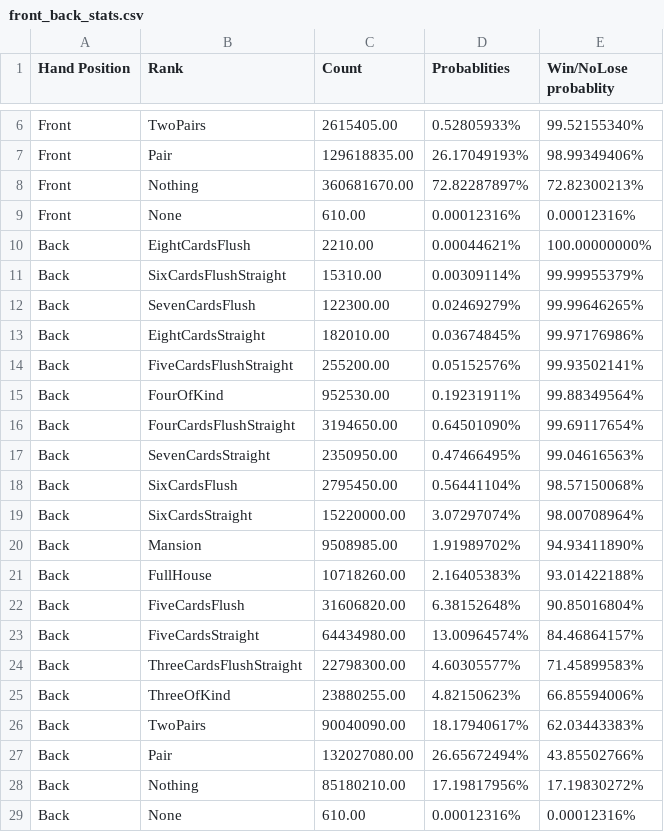
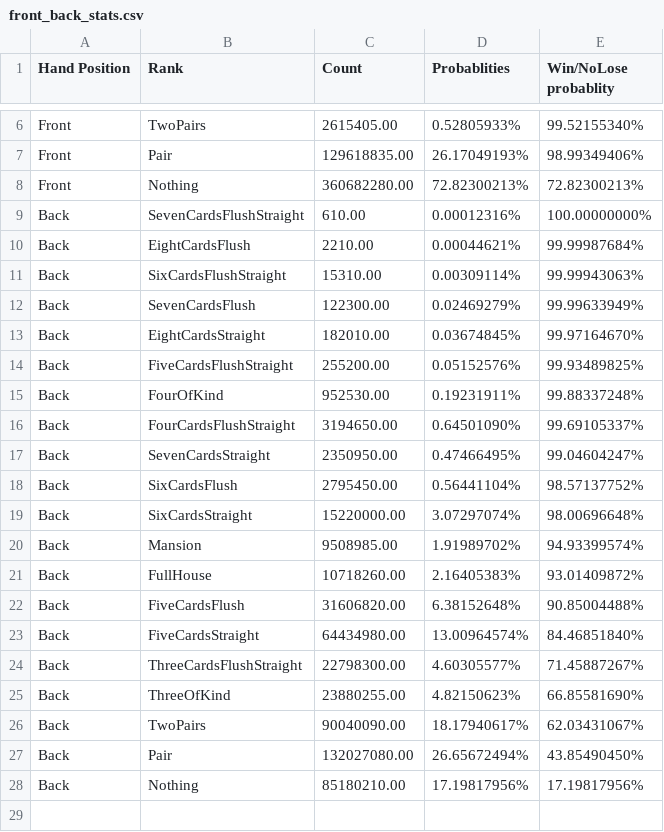
Before and after one commit to nirvanalangiou8/LongSongPokerLib, a CSV file: LongSongPokerLibCore/GenericPoker/EightCard/DataAnalysis/front_back_stats.csv, drawn as a sheet; only a part is shown, gaps mark what is left out.

```diff
--- a/LongSongPokerLibCore/GenericPoker/EightCard/DataAnalysis/front_back_stats.csv
+++ b/LongSongPokerLibCore/GenericPoker/EightCard/DataAnalysis/front_back_stats.csv
@@ -7,23 +7,22 @@ Front,TwoPairs,2615405.00,0.52805933%,99.52155340%
 Front,Pair,129618835.00,26.17049193%,98.99349406%
-Front,Nothing,360681670.00,72.82287897%,72.82300213%
-Front,None,610.00,0.00012316%,0.00012316%
-Back,EightCardsFlush,2210.00,0.00044621%,100.00000000%
-Back,SixCardsFlushStraight,15310.00,0.00309114%,99.99955379%
-Back,SevenCardsFlush,122300.00,0.02469279%,99.99646265%
-Back,EightCardsStraight,182010.00,0.03674845%,99.97176986%
-Back,FiveCardsFlushStraight,255200.00,0.05152576%,99.93502141%
-Back,FourOfKind,952530.00,0.19231911%,99.88349564%
-Back,FourCardsFlushStraight,3194650.00,0.64501090%,99.69117654%
-Back,SevenCardsStraight,2350950.00,0.47466495%,99.04616563%
-Back,SixCardsFlush,2795450.00,0.56441104%,98.57150068%
-Back,SixCardsStraight,15220000.00,3.07297074%,98.00708964%
-Back,Mansion,9508985.00,1.91989702%,94.93411890%
-Back,FullHouse,10718260.00,2.16405383%,93.01422188%
-Back,FiveCardsFlush,31606820.00,6.38152648%,90.85016804%
-Back,FiveCardsStraight,64434980.00,13.00964574%,84.46864157%
-Back,ThreeCardsFlushStraight,22798300.00,4.60305577%,71.45899583%
-Back,ThreeOfKind,23880255.00,4.82150623%,66.85594006%
-Back,TwoPairs,90040090.00,18.17940617%,62.03443383%
-Back,Pair,132027080.00,26.65672494%,43.85502766%
-Back,Nothing,85180210.00,17.19817956%,17.19830272%
-Back,None,610.00,0.00012316%,0.00012316%
+Front,Nothing,360682280.00,72.82300213%,72.82300213%
+Back,SevenCardsFlushStraight,610.00,0.00012316%,100.00000000%
+Back,EightCardsFlush,2210.00,0.00044621%,99.99987684%
+Back,SixCardsFlushStraight,15310.00,0.00309114%,99.99943063%
+Back,SevenCardsFlush,122300.00,0.02469279%,99.99633949%
+Back,EightCardsStraight,182010.00,0.03674845%,99.97164670%
+Back,FiveCardsFlushStraight,255200.00,0.05152576%,99.93489825%
+Back,FourOfKind,952530.00,0.19231911%,99.88337248%
+Back,FourCardsFlushStraight,3194650.00,0.64501090%,99.69105337%
+Back,SevenCardsStraight,2350950.00,0.47466495%,99.04604247%
+Back,SixCardsFlush,2795450.00,0.56441104%,98.57137752%
+Back,SixCardsStraight,15220000.00,3.07297074%,98.00696648%
+Back,Mansion,9508985.00,1.91989702%,94.93399574%
+Back,FullHouse,10718260.00,2.16405383%,93.01409872%
+Back,FiveCardsFlush,31606820.00,6.38152648%,90.85004488%
+Back,FiveCardsStraight,64434980.00,13.00964574%,84.46851840%
+Back,ThreeCardsFlushStraight,22798300.00,4.60305577%,71.45887267%
+Back,ThreeOfKind,23880255.00,4.82150623%,66.85581690%
+Back,TwoPairs,90040090.00,18.17940617%,62.03431067%
+Back,Pair,132027080.00,26.65672494%,43.85490450%
+Back,Nothing,85180210.00,17.19817956%,17.19817956%
```
Also changed, not shown: 3 other files.
